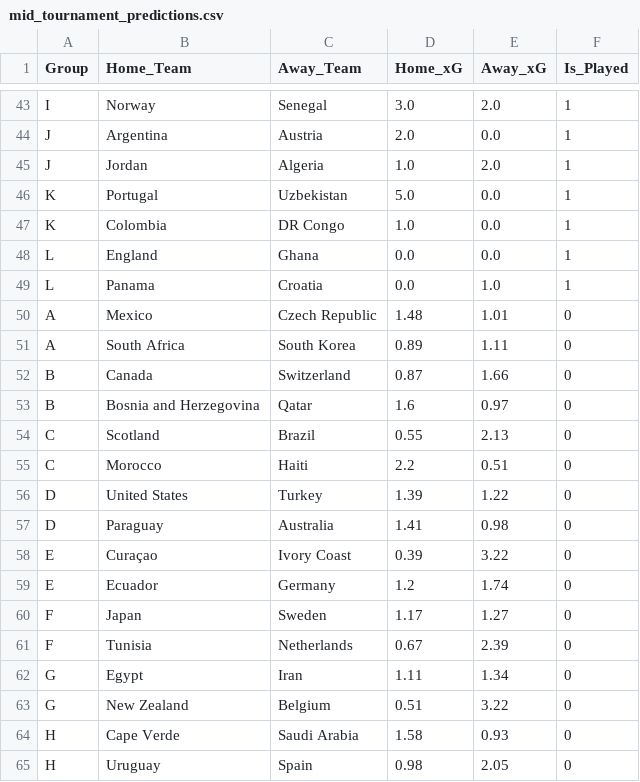
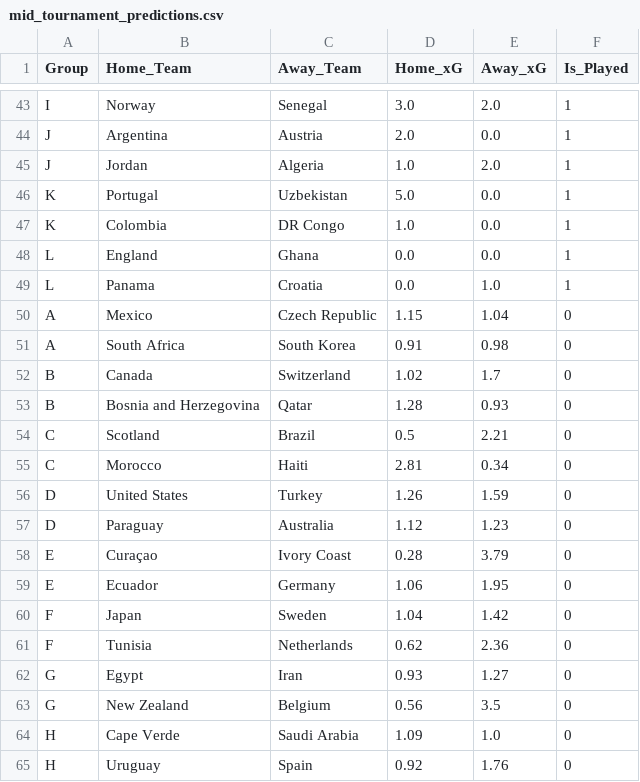
Before and after one commit to SenanBird/world-cup-2026-AI_Prediction_Model, a CSV file: data/mid_tournament_predictions.csv, drawn as a sheet; only a part is shown, gaps mark what is left out; the diff covers the shown part only.

```diff
--- a/data/mid_tournament_predictions.csv
+++ b/data/mid_tournament_predictions.csv
@@ -49,17 +49,17 @@ L,England,Ghana,0.0,0.0,1
 L,Panama,Croatia,0.0,1.0,1
-A,Mexico,Czech Republic,1.48,1.01,0
-A,South Africa,South Korea,0.89,1.11,0
-B,Canada,Switzerland,0.87,1.66,0
-B,Bosnia and Herzegovina,Qatar,1.6,0.97,0
-C,Scotland,Brazil,0.55,2.13,0
-C,Morocco,Haiti,2.2,0.51,0
-D,United States,Turkey,1.39,1.22,0
-D,Paraguay,Australia,1.41,0.98,0
-E,Curaçao,Ivory Coast,0.39,3.22,0
-E,Ecuador,Germany,1.2,1.74,0
-F,Japan,Sweden,1.17,1.27,0
-F,Tunisia,Netherlands,0.67,2.39,0
-G,Egypt,Iran,1.11,1.34,0
-G,New Zealand,Belgium,0.51,3.22,0
-H,Cape Verde,Saudi Arabia,1.58,0.93,0
-H,Uruguay,Spain,0.98,2.05,0
+A,Mexico,Czech Republic,1.15,1.04,0
+A,South Africa,South Korea,0.91,0.98,0
+B,Canada,Switzerland,1.02,1.7,0
+B,Bosnia and Herzegovina,Qatar,1.28,0.93,0
+C,Scotland,Brazil,0.5,2.21,0
+C,Morocco,Haiti,2.81,0.34,0
+D,United States,Turkey,1.26,1.59,0
+D,Paraguay,Australia,1.12,1.23,0
+E,Curaçao,Ivory Coast,0.28,3.79,0
+E,Ecuador,Germany,1.06,1.95,0
+F,Japan,Sweden,1.04,1.42,0
+F,Tunisia,Netherlands,0.62,2.36,0
+G,Egypt,Iran,0.93,1.27,0
+G,New Zealand,Belgium,0.56,3.5,0
+H,Cape Verde,Saudi Arabia,1.09,1.0,0
+H,Uruguay,Spain,0.92,1.76,0
```
Also changed, not shown: 16 edited cells elsewhere in this file, 6 other files.
